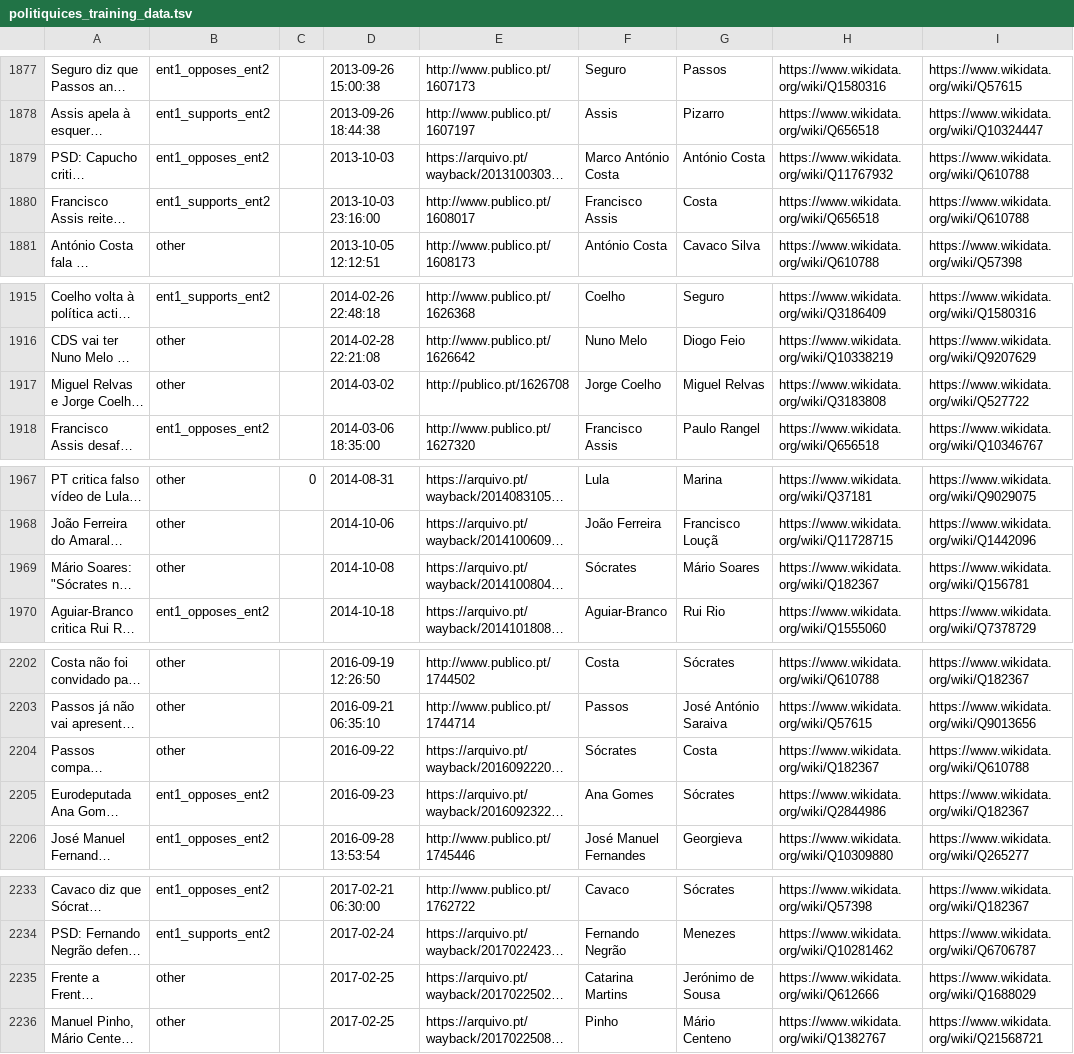
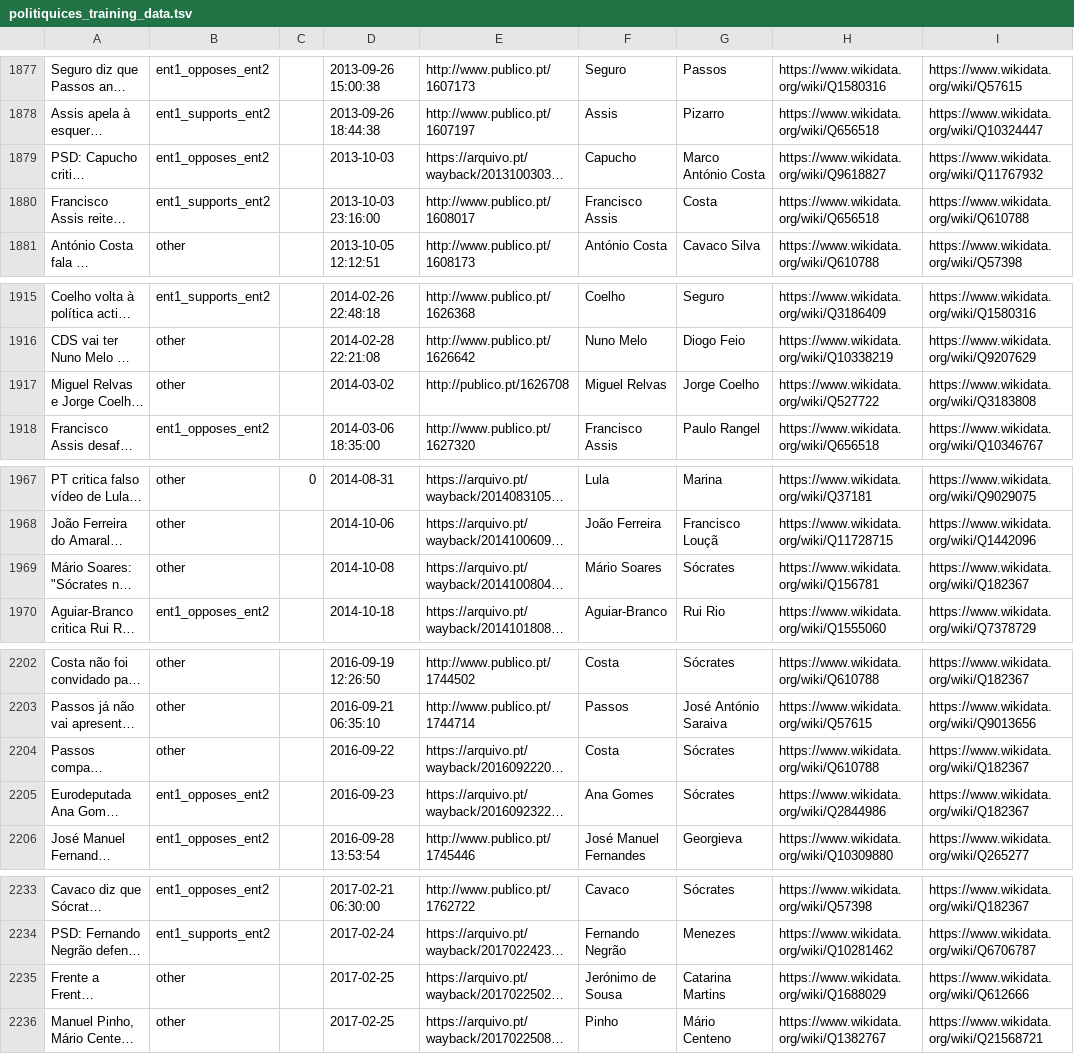
Before and after one commit to davidsbatista/politiquices, a TSV file: politiquices/politiquices_training_data.tsv, drawn as a sheet; only a part is shown, gaps mark what is left out; long unchanged cells end in …; the diff covers the shown part only; the diff names each change by its address in the sheet, - before the commit and + after, or states it on an @@ line.

```diff
--- a/politiquices/politiquices_training_data.tsv
+++ b/politiquices/politiquices_training_data.tsv
-F1879: Marco António Costa
+F1879: Capucho
-G1879: António Costa
+G1879: Marco António Costa
-H1879: https://www.wikidata.org/wiki/Q11767932
+H1879: https://www.wikidata.org/wiki/Q9618827
-I1879: https://www.wikidata.org/wiki/Q610788
+I1879: https://www.wikidata.org/wiki/Q11767932
-F1917: Jorge Coelho
+F1917: Miguel Relvas
-G1917: Miguel Relvas
+G1917: Jorge Coelho
-H1917: https://www.wikidata.org/wiki/Q3183808
+H1917: https://www.wikidata.org/wiki/Q527722
-I1917: https://www.wikidata.org/wiki/Q527722
+I1917: https://www.wikidata.org/wiki/Q3183808
-F1969: Sócrates
+F1969: Mário Soares
-G1969: Mário Soares
+G1969: Sócrates
-H1969: https://www.wikidata.org/wiki/Q182367
+H1969: https://www.wikidata.org/wiki/Q156781
-I1969: https://www.wikidata.org/wiki/Q156781
+I1969: https://www.wikidata.org/wiki/Q182367
-F2204: Sócrates
+F2204: Costa
-G2204: Costa
+G2204: Sócrates
-H2204: https://www.wikidata.org/wiki/Q182367
+H2204: https://www.wikidata.org/wiki/Q610788
-I2204: https://www.wikidata.org/wiki/Q610788
+I2204: https://www.wikidata.org/wiki/Q182367
-F2235: Catarina Martins
+F2235: Jerónimo de Sousa
-G2235: Jerónimo de Sousa
+G2235: Catarina Martins
-H2235: https://www.wikidata.org/wiki/Q612666
+H2235: https://www.wikidata.org/wiki/Q1688029
-I2235: https://www.wikidata.org/wiki/Q1688029
+I2235: https://www.wikidata.org/wiki/Q612666
```
Also changed, not shown: 1 removed row and 41 edited cells elsewhere in this file, 2 other files.
